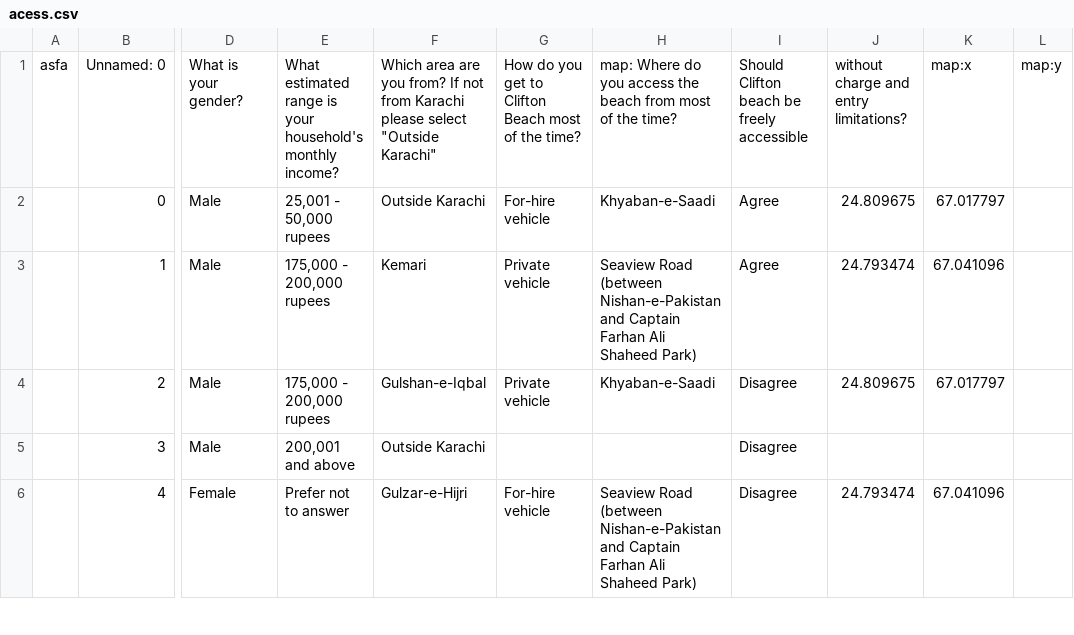
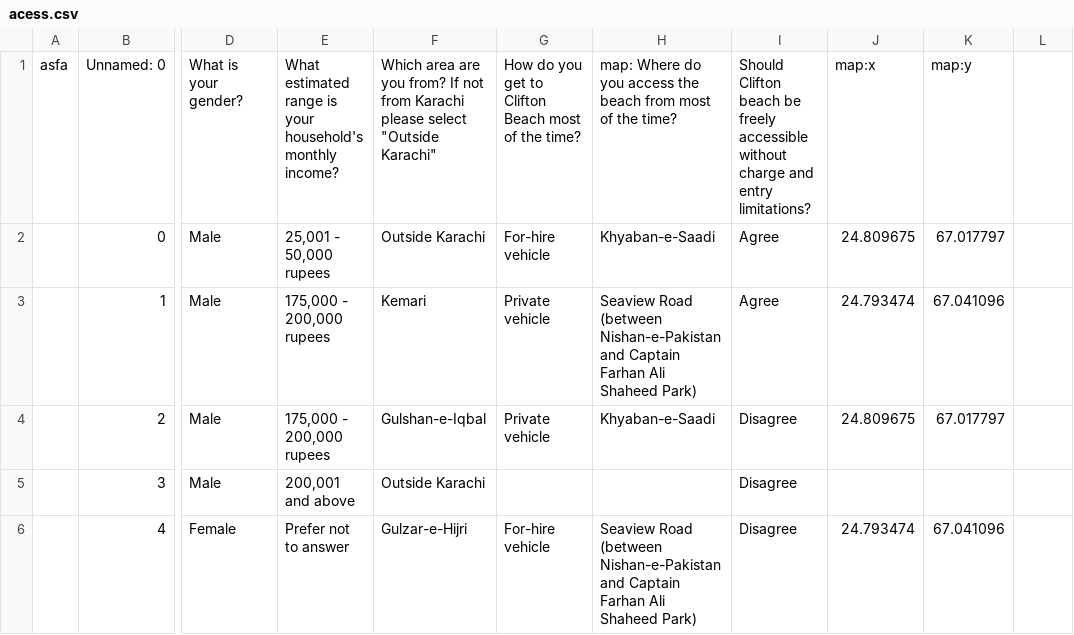
Before and after one commit to fasiurrehman/KarachiPublic, a CSV file: acess.csv, drawn as a sheet; only a part is shown, gaps mark what is left out; the diff names each change by its address in the sheet, - before the commit and + after, or states it on an @@ line.

Commit message:
Update acess.csv

```diff
--- a/acess.csv
+++ b/acess.csv
-I1: …freely accessible
+I1: …freely accessible without charge and entry limitations?
-J1: without charge and entry limitations?
+J1: map:x
-K1: map:x
+K1: map:y
-L1: map:y
+L1: (empty)
```
